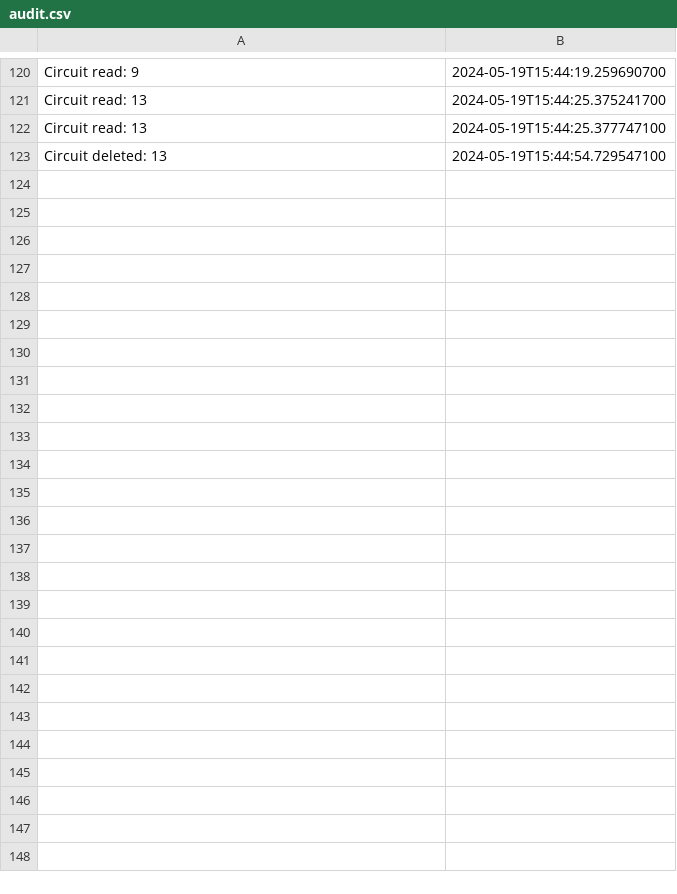
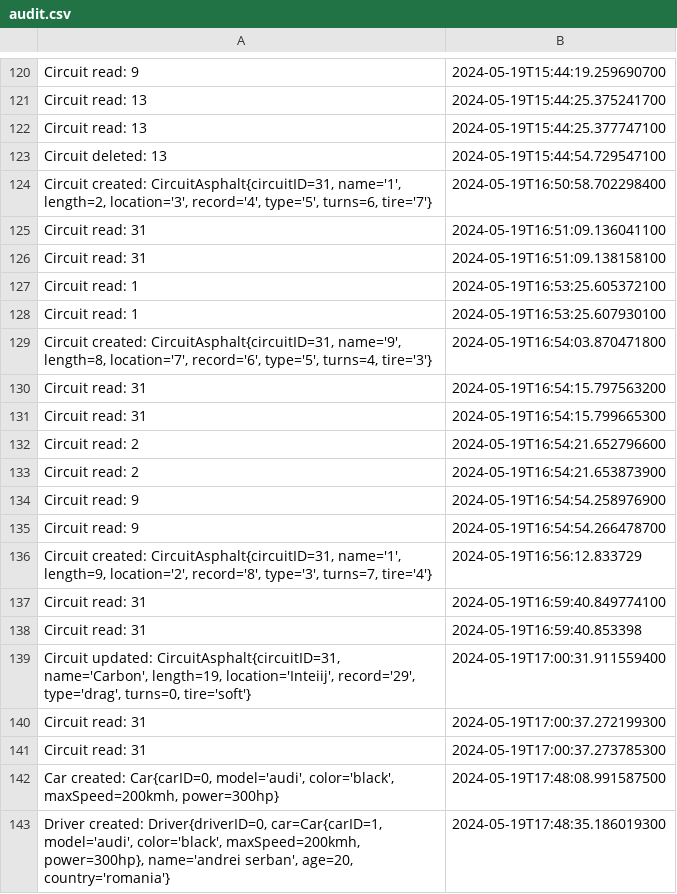
Before and after one commit to bote112/Java-Project, a CSV file: src/utils/audit.csv, drawn as a sheet; only a part is shown, gaps mark what is left out; the diff covers the shown part only; the diff names each change by its address in the sheet, - before the commit and + after, or states it on an @@ line.

```diff
--- a/src/utils/audit.csv
+++ b/src/utils/audit.csv
+row 124: Circuit created: CircuitAsphalt{circuitID=31, name='1', length=2, location='3', record='4', type='5', turns=6, tire='7'} | 2024-05-19T16:50:58.702298400
+row 125: Circuit read: 31 | 2024-05-19T16:51:09.136041100
+row 126: Circuit read: 31 | 2024-05-19T16:51:09.138158100
+row 127: Circuit read: 1 | 2024-05-19T16:53:25.605372100
+row 128: Circuit read: 1 | 2024-05-19T16:53:25.607930100
+row 129: Circuit created: CircuitAsphalt{circuitID=31, name='9', length=8, location='7', record='6', type='5', turns=4, tire='3'} | 2024-05-19T16:54:03.870471800
+row 130: Circuit read: 31 | 2024-05-19T16:54:15.797563200
+row 131: Circuit read: 31 | 2024-05-19T16:54:15.799665300
+row 132: Circuit read: 2 | 2024-05-19T16:54:21.652796600
+row 133: Circuit read: 2 | 2024-05-19T16:54:21.653873900
+row 134: Circuit read: 9 | 2024-05-19T16:54:54.258976900
+row 135: Circuit read: 9 | 2024-05-19T16:54:54.266478700
+row 136: Circuit created: CircuitAsphalt{circuitID=31, name='1', length=9, location='2', record='8', type='3', turns=7, tire='4'} | 2024-05-19T16:56:12.833729
+row 137: Circuit read: 31 | 2024-05-19T16:59:40.849774100
+row 138: Circuit read: 31 | 2024-05-19T16:59:40.853398
+row 139: Circuit updated: CircuitAsphalt{circuitID=31, name='Carbon', length=19, location='Inteiij', record='29', type='drag', turns=0, tire='soft'} | 2024-05-19T17:00:31.911559400
+row 140: Circuit read: 31 | 2024-05-19T17:00:37.272199300
+row 141: Circuit read: 31 | 2024-05-19T17:00:37.273785300
+row 142: Car created: Car{carID=0, model='audi', color='black', maxSpeed=200kmh, power=300hp} | 2024-05-19T17:48:08.991587500
+row 143: Driver created: Driver{driverID=0, car=Car{carID=1, model='audi', color='black', maxSpeed=200kmh, power=300hp}, name='andrei serban', age=20, country='romania'} | 2024-05-19T17:48:35.186019300
```
Also changed, not shown: 15 added rows elsewhere in this file, out/production/Proiect/utils/audit.csv, 6 other files.
